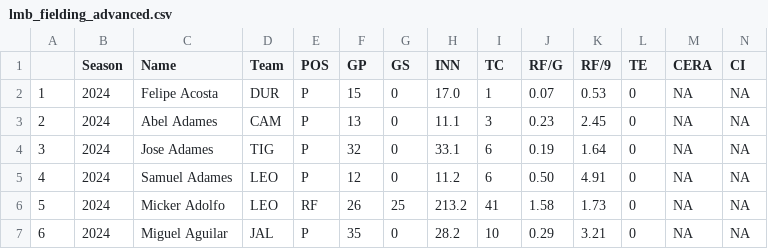
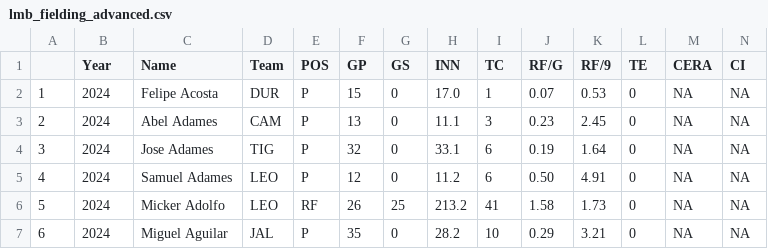
Before and after one commit to axelmora/lmb_statsapp, a CSV file: lmb_stats/lmb_fielding_advanced.csv, drawn as a sheet; only a part is shown.

```diff
--- a/lmb_stats/lmb_fielding_advanced.csv
+++ b/lmb_stats/lmb_fielding_advanced.csv
@@ -1,2 +1,2 @@
-"","Season","Name","Team","POS","GP","GS","INN","TC","RF/G","RF/9","TE","CERA","CI"
+"","Year","Name","Team","POS","GP","GS","INN","TC","RF/G","RF/9","TE","CERA","CI"
 "1","2024","Felipe Acosta","DUR","P",15,0,"17.0",1,"0.07","0.53",0,NA,NA
```
Also changed, not shown: lmb_stats/lmb_fielding_standard.csv, lmb_stats/lmb_fielding_team_advanced.csv, 18 other files.
